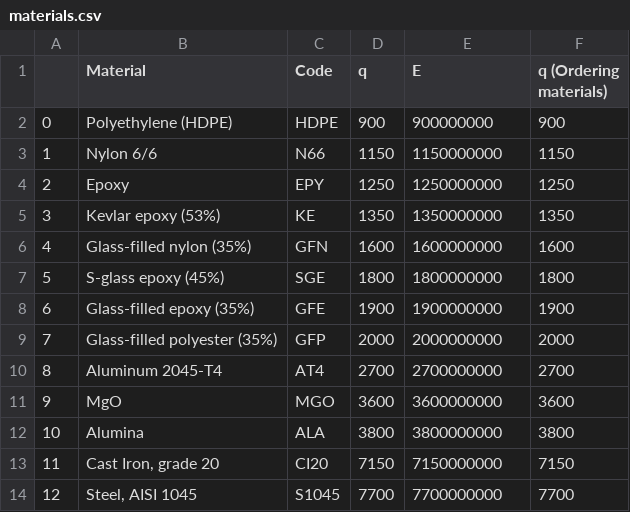
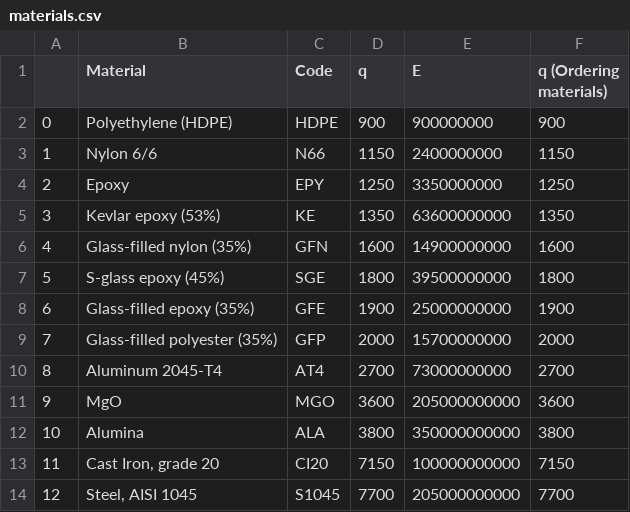
Before and after one commit to cmudrc/sae, a CSV file: SAE/resources/materials.csv, drawn as a sheet.

Commit message:
Updated E values

```diff
--- a/SAE/resources/materials.csv
+++ b/SAE/resources/materials.csv
@@ -2,13 +2,13 @@
 0,Polyethylene (HDPE),HDPE,900,900000000,900
-1,Nylon 6/6,N66,1150,1150000000,1150
-2,Epoxy,EPY,1250,1250000000,1250
-3,Kevlar epoxy (53%),KE,1350,1350000000,1350
-4,Glass-filled nylon (35%),GFN,1600,1600000000,1600
-5,S-glass epoxy (45%),SGE,1800,1800000000,1800
-6,Glass-filled epoxy (35%),GFE,1900,1900000000,1900
-7,Glass-filled polyester (35%),GFP,2000,2000000000,2000
-8,Aluminum 2045-T4,AT4,2700,2700000000,2700
-9,MgO,MGO,3600,3600000000,3600
-10,Alumina,ALA,3800,3800000000,3800
-11,"Cast Iron, grade 20",CI20,7150,7150000000,7150
-12,"Steel, AISI 1045",S1045,7700,7700000000,7700
+1,Nylon 6/6,N66,1150,2400000000,1150
+2,Epoxy,EPY,1250,3350000000,1250
+3,Kevlar epoxy (53%),KE,1350,63600000000,1350
+4,Glass-filled nylon (35%),GFN,1600,14900000000,1600
+5,S-glass epoxy (45%),SGE,1800,39500000000,1800
+6,Glass-filled epoxy (35%),GFE,1900,25000000000,1900
+7,Glass-filled polyester (35%),GFP,2000,15700000000,2000
+8,Aluminum 2045-T4,AT4,2700,73000000000,2700
+9,MgO,MGO,3600,205000000000,3600
+10,Alumina,ALA,3800,350000000000,3800
+11,"Cast Iron, grade 20",CI20,7150,100000000000,7150
+12,"Steel, AISI 1045",S1045,7700,205000000000,7700
```
